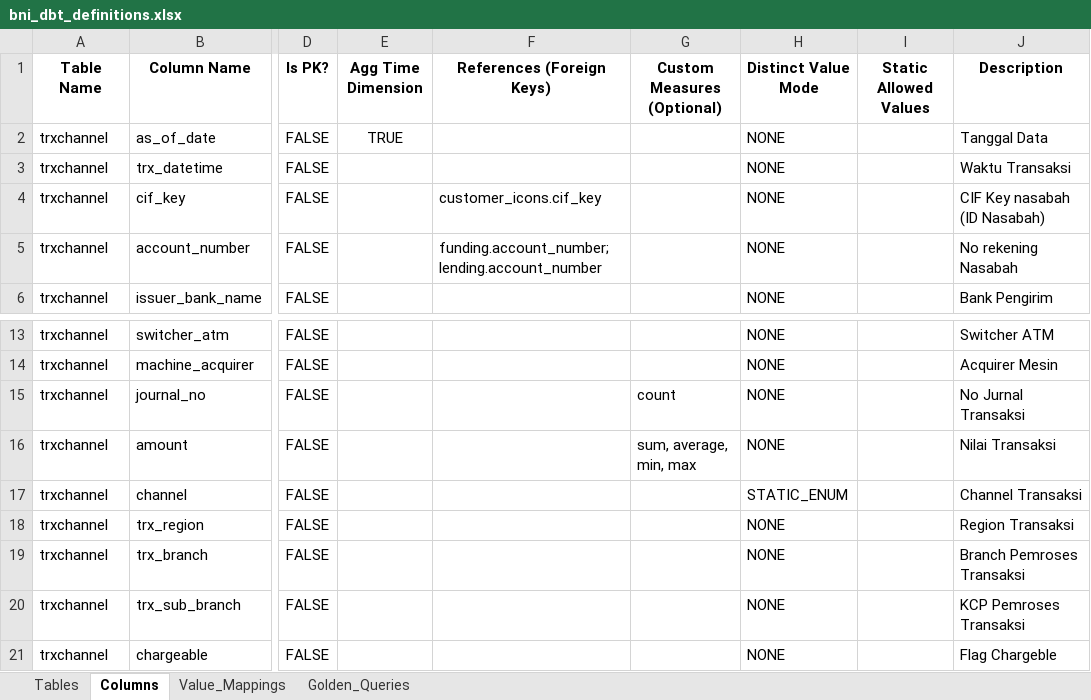
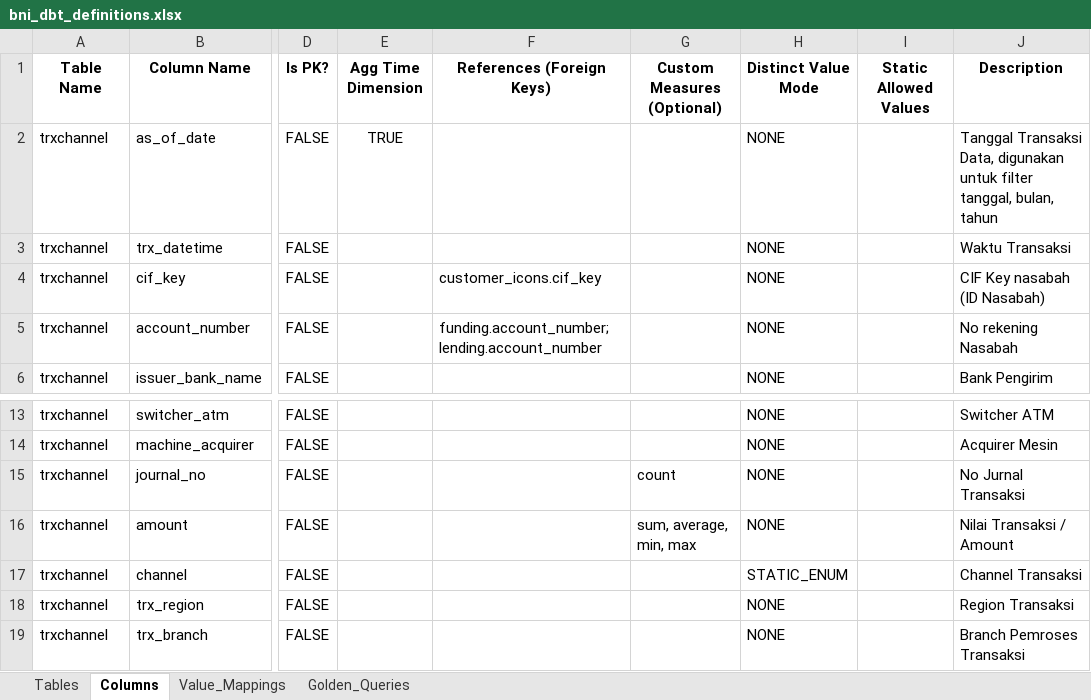
Before and after one commit to ykvn/bni-ai, an Excel workbook: ask-data/data/bni_dbt_definitions.xlsx, sheet Columns, drawn as a sheet; only a part is shown, gaps mark what is left out; the shorter side is filled out with more unchanged rows; values as stored, in another font and other column widths than the file's, no borders; the diff names each change by its address in the sheet, - before the commit and + after, or states it on an @@ line.

Commit message:
feat: Update schema and query definitions for clarity and consistency in descriptions

```diff
--- a/ask-data/data/bni_dbt_definitions.xlsx (sheet Columns)
+++ b/ask-data/data/bni_dbt_definitions.xlsx (sheet Columns)
-J2 (Description): Tanggal Data
+J2 (Description): Tanggal Transaksi Data, digunakan untuk filter tanggal, bulan, tahun
-J16 (Description): Nilai Transaksi
+J16 (Description): Nilai Transaksi / Amount
```
Also changed, not shown: 3 other files.
